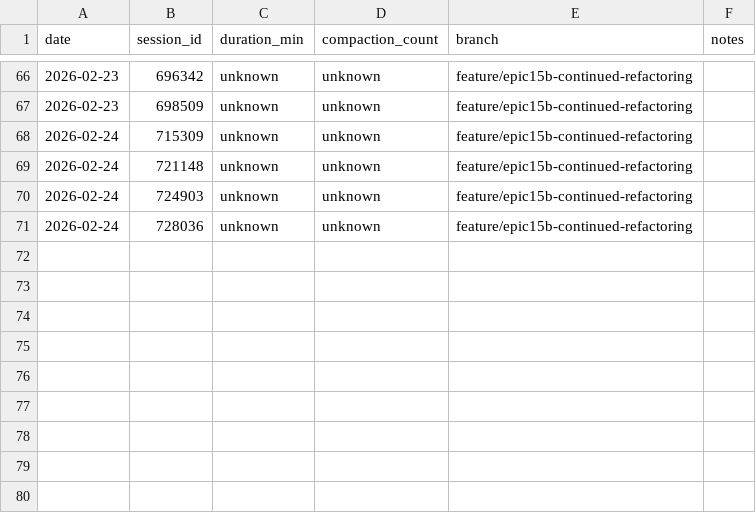
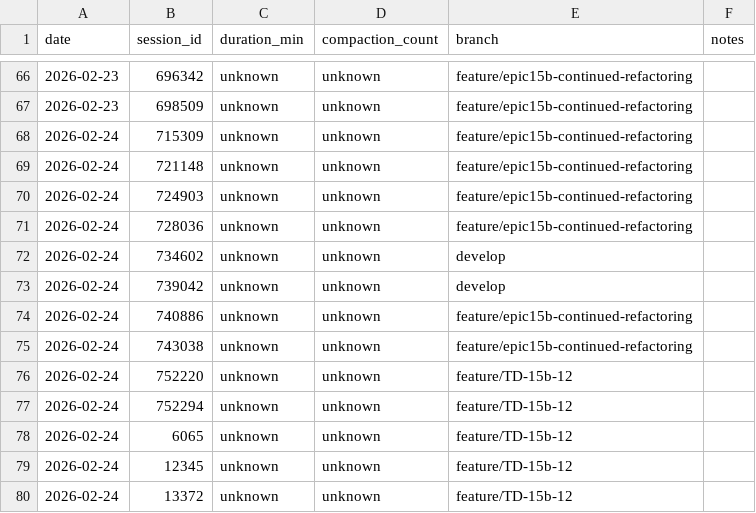
Before and after one commit to Brownbull/gmni_boletapp, a CSV file: docs/cost-tracking/session-costs.csv, drawn as a sheet; only a part is shown, gaps mark what is left out; the diff names each change by its address in the sheet, - before the commit and + after, or states it on an @@ line.

```diff
--- a/docs/cost-tracking/session-costs.csv
+++ b/docs/cost-tracking/session-costs.csv
+row 72: 2026-02-24 | 734602 | unknown | unknown | develop
+row 73: 2026-02-24 | 739042 | unknown | unknown | develop
+row 74: 2026-02-24 | 740886 | unknown | unknown | feature/epic15b-continued-refactoring
+row 75: 2026-02-24 | 743038 | unknown | unknown | feature/epic15b-continued-refactoring
+row 76: 2026-02-24 | 752220 | unknown | unknown | feature/TD-15b-12
+row 77: 2026-02-24 | 752294 | unknown | unknown | feature/TD-15b-12
+row 78: 2026-02-24 | 6065 | unknown | unknown | feature/TD-15b-12
+row 79: 2026-02-24 | 12345 | unknown | unknown | feature/TD-15b-12
+row 80: 2026-02-24 | 13372 | unknown | unknown | feature/TD-15b-12
```
